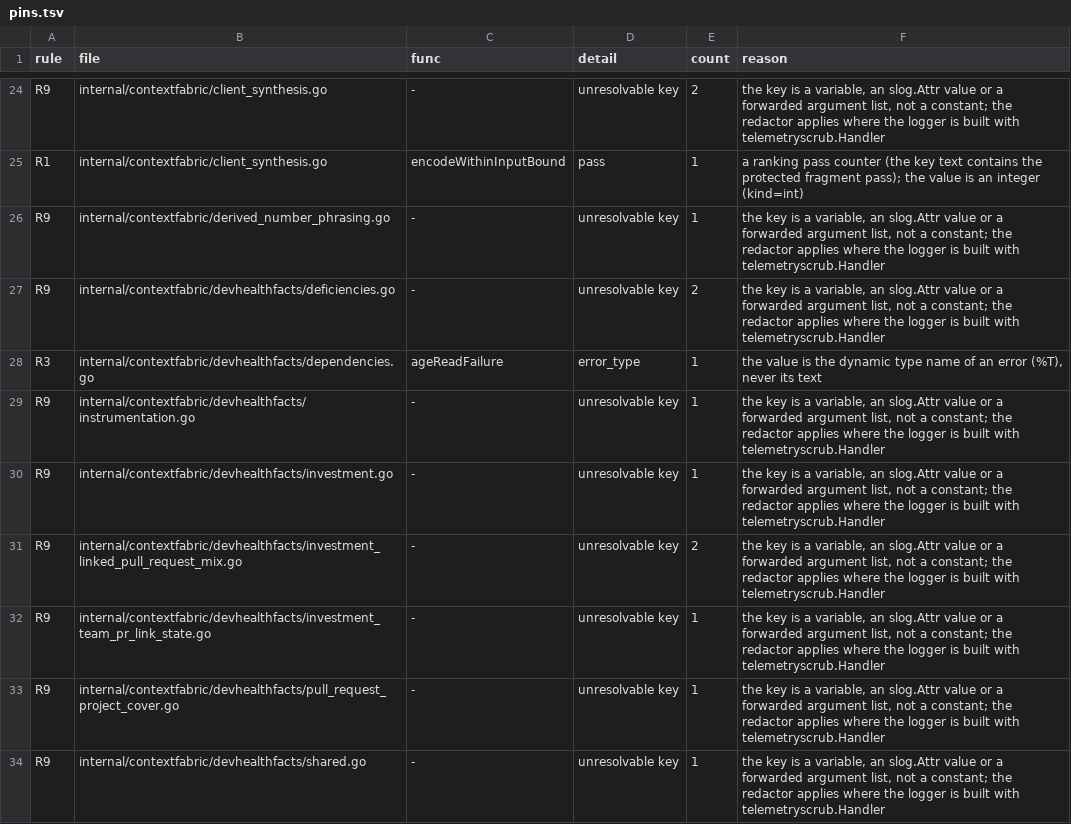
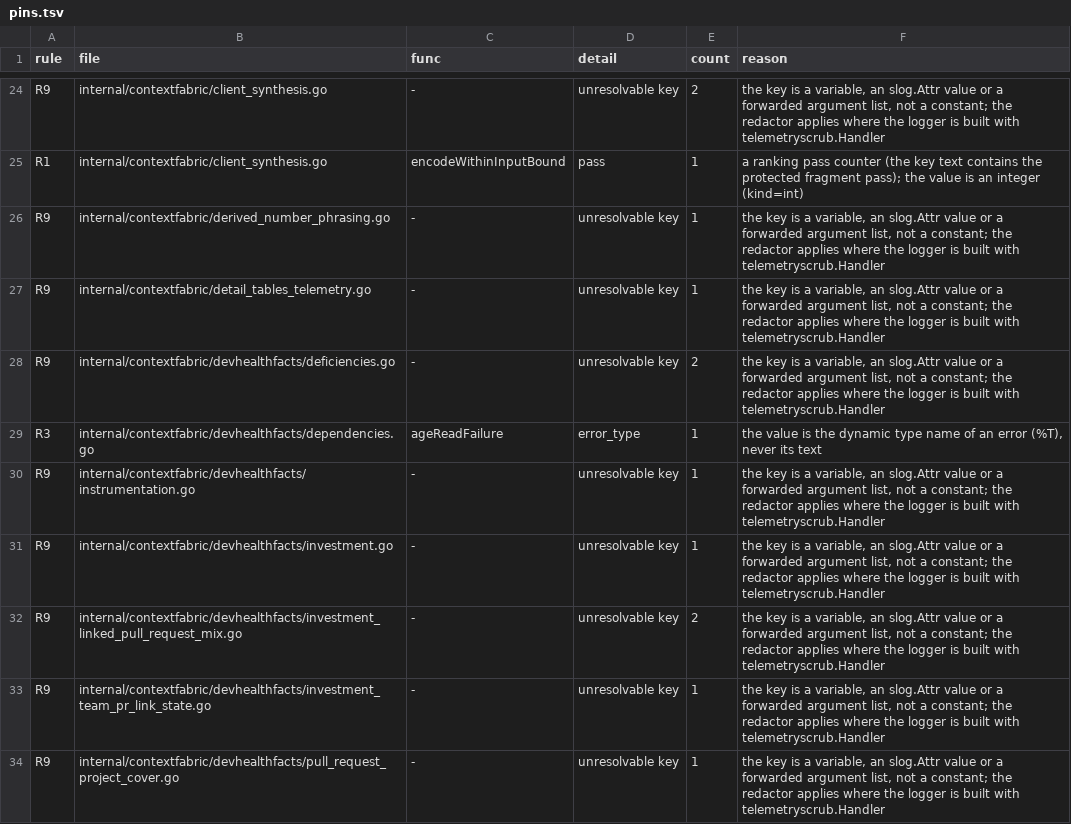
Before and after one commit to full-chaos/dev-health-acr, a TSV file: internal/cigates/emitscan/pins.tsv, drawn as a sheet; only a part is shown, gaps mark what is left out; the shorter side is filled out with more unchanged rows; the diff names each change by its address in the sheet, - before the commit and + after, or states it on an @@ line.

Commit message:
feat(contextfabric): CHAOS-12587 declare detail tables a claim names with value null (#1934)
A fact table can be declared a detail table: it stays out of the single-table pick and a claim carries it only by naming it (value null, lead ruling B). The synthesis input lists each fact's detail tables by name, one prompt line (synthesis v30) asks for one only when the question asks for that breakdown, and an Info line names the detail tables the claims carry.

```diff
--- a/internal/cigates/emitscan/pins.tsv
+++ b/internal/cigates/emitscan/pins.tsv
+row 27: R9 | internal/contextfabric/detail_tables_telemetry.go | - | unresolvable key | 1 | the key is a variable, an slog.Attr value or a forwarded argument list, not a constant; the redactor applies where the logger is built with telemetryscrub.Handler
```
Also changed, not shown: 18 other files.
